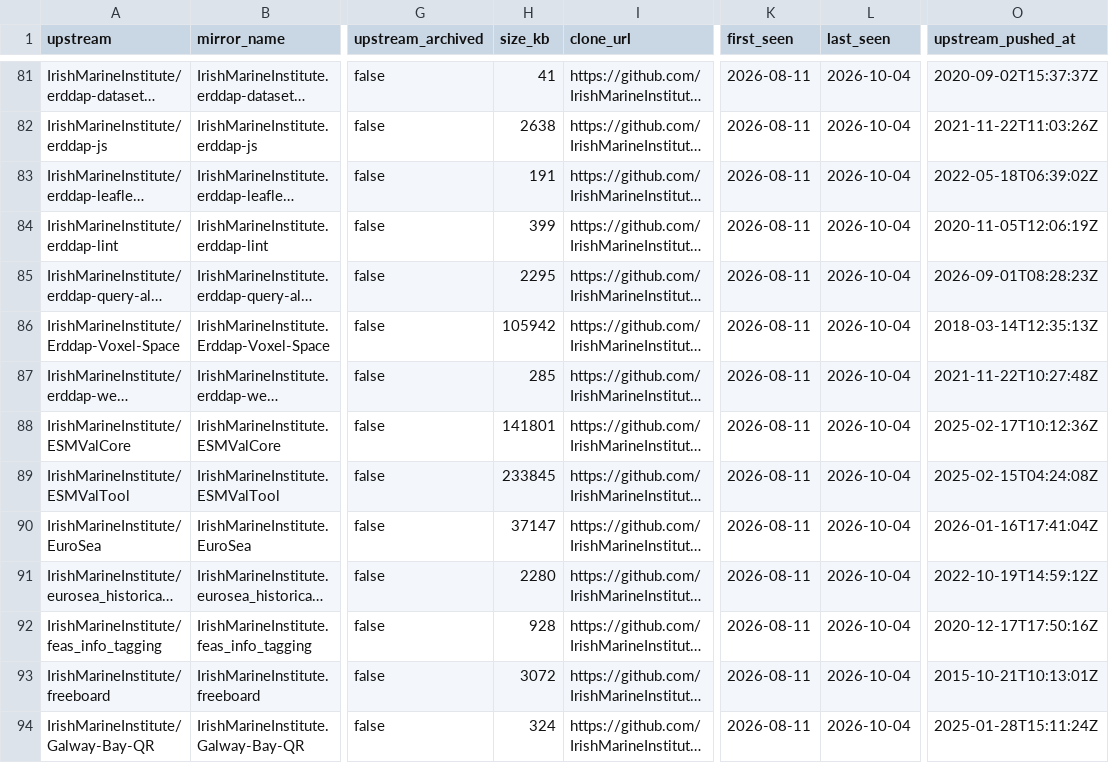
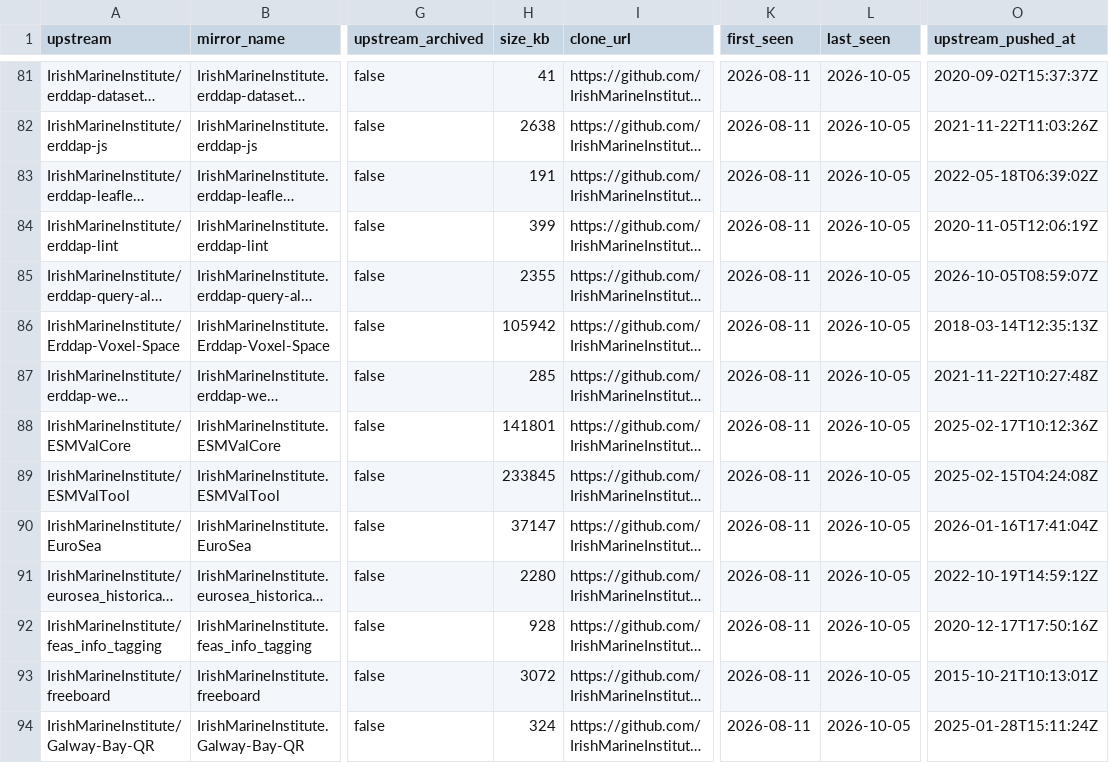
Before and after one commit to ie-gov-mirror/tooling, a CSV file: manifest/core.csv, drawn as a sheet; only a part is shown, gaps mark what is left out; long unchanged cells end in …; the diff covers the shown part only; the diff names each change by its address in the sheet, - before the commit and + after, or states it on an @@ line.

Commit message:
Update manifest from upstream enumeration

```diff
--- a/manifest/core.csv
+++ b/manifest/core.csv
-L81:L94 (last_seen): 2026-10-04
+L81:L94 (last_seen): 2026-10-05
-H85 (size_kb): 2295
+H85 (size_kb): 2355
-O85 (upstream_pushed_at): 2026-09-01T08:28:23Z
+O85 (upstream_pushed_at): 2026-10-05T08:59:07Z
```
Also changed, not shown: 101 edited cells elsewhere in this file, manifest/extended.csv.
